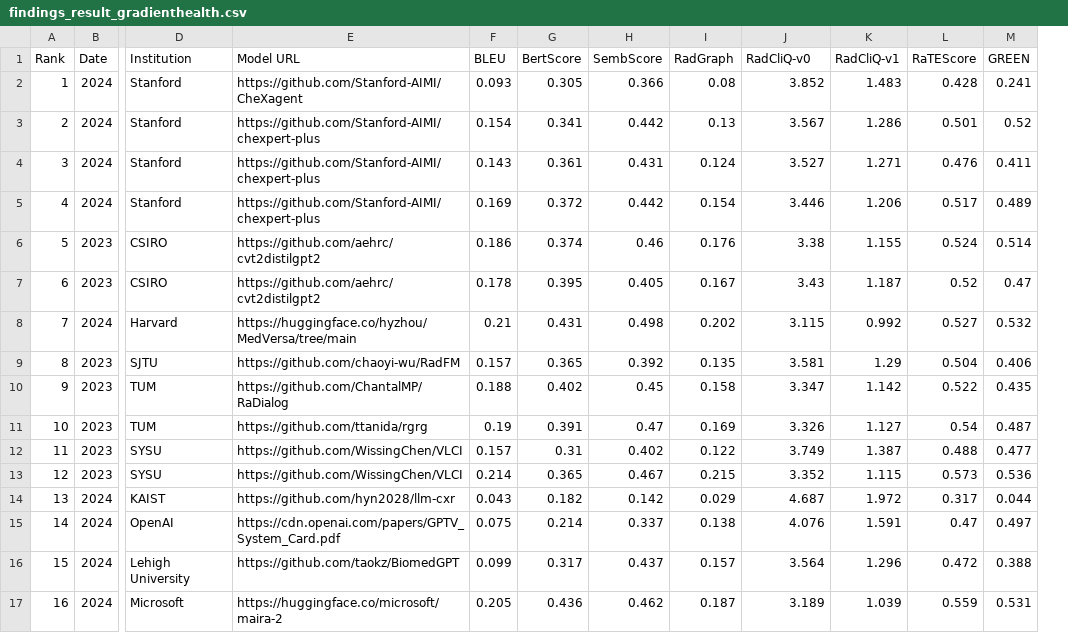
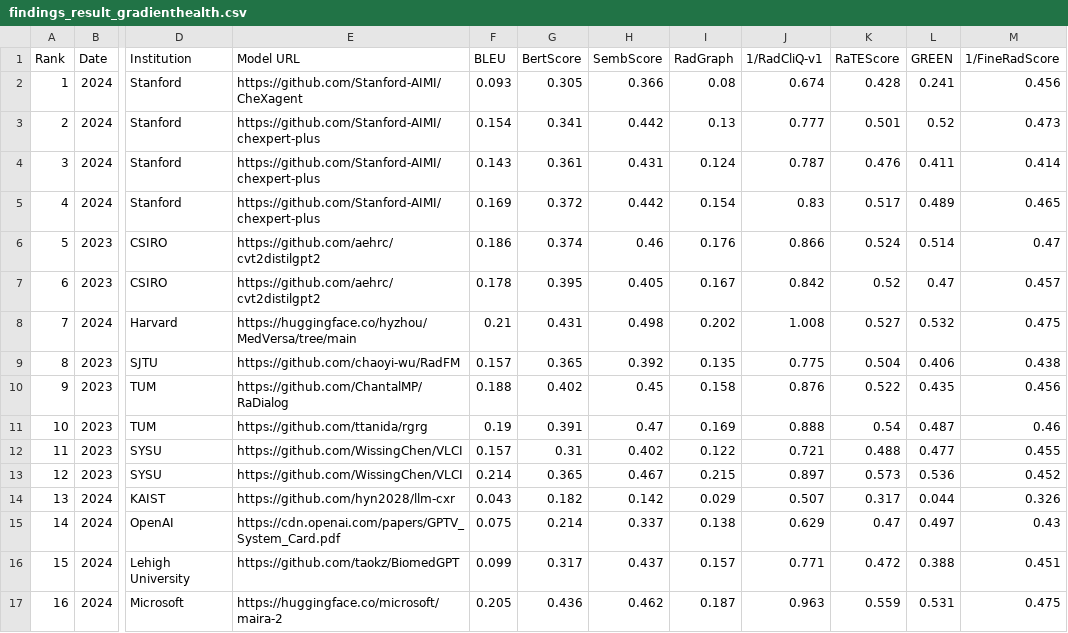
Before and after one commit to rajpurkarlab/ReXrank, a CSV file: results/findings_result_gradienthealth.csv, drawn as a sheet; only a part is shown, gaps mark what is left out; removed rows and columns are numbered as before the commit, all else as after; the diff names each change by its address in the sheet, - before the commit and + after, or states it on an @@ line.

```diff
--- a/results/findings_result_gradienthealth.csv
+++ b/results/findings_result_gradienthealth.csv
-column K (RadCliQ-v1), rows 2-17: 1.483 | 1.286 | 1.271 | 1.206 | 1.155 | 1.187 | 0.992 | 1.29 | 1.142 | 1.127 | 1.387 | 1.115 | 1.972 | 1.591 | 1.296 | 1.039
+column M (1/FineRadScore), rows 2-17: 0.456 | 0.473 | 0.414 | 0.465 | 0.47 | 0.457 | 0.475 | 0.438 | 0.456 | 0.46 | 0.455 | 0.452 | 0.326 | 0.43 | 0.451 | 0.475
-J1: RadCliQ-v0
+J1: 1/RadCliQ-v1
-J2 (1/RadCliQ-v1): 3.852
+J2 (1/RadCliQ-v1): 0.674
-J3 (1/RadCliQ-v1): 3.567
+J3 (1/RadCliQ-v1): 0.777
-J4 (1/RadCliQ-v1): 3.527
+J4 (1/RadCliQ-v1): 0.787
-J5 (1/RadCliQ-v1): 3.446
+J5 (1/RadCliQ-v1): 0.83
-J6 (1/RadCliQ-v1): 3.38
+J6 (1/RadCliQ-v1): 0.866
-J7 (1/RadCliQ-v1): 3.43
+J7 (1/RadCliQ-v1): 0.842
-J8 (1/RadCliQ-v1): 3.115
+J8 (1/RadCliQ-v1): 1.008
-J9 (1/RadCliQ-v1): 3.581
+J9 (1/RadCliQ-v1): 0.775
-J10 (1/RadCliQ-v1): 3.347
+J10 (1/RadCliQ-v1): 0.876
-J11 (1/RadCliQ-v1): 3.326
+J11 (1/RadCliQ-v1): 0.888
-J12 (1/RadCliQ-v1): 3.749
+J12 (1/RadCliQ-v1): 0.721
-J13 (1/RadCliQ-v1): 3.352
+J13 (1/RadCliQ-v1): 0.897
-J14 (1/RadCliQ-v1): 4.687
+J14 (1/RadCliQ-v1): 0.507
-J15 (1/RadCliQ-v1): 4.076
+J15 (1/RadCliQ-v1): 0.629
-J16 (1/RadCliQ-v1): 3.564
+J16 (1/RadCliQ-v1): 0.771
-J17 (1/RadCliQ-v1): 3.189
+J17 (1/RadCliQ-v1): 0.963
```
Also changed, not shown: results/findings_result_chexpertplus.csv, results/findings_result_mimiccxr.csv, 20 other files.
